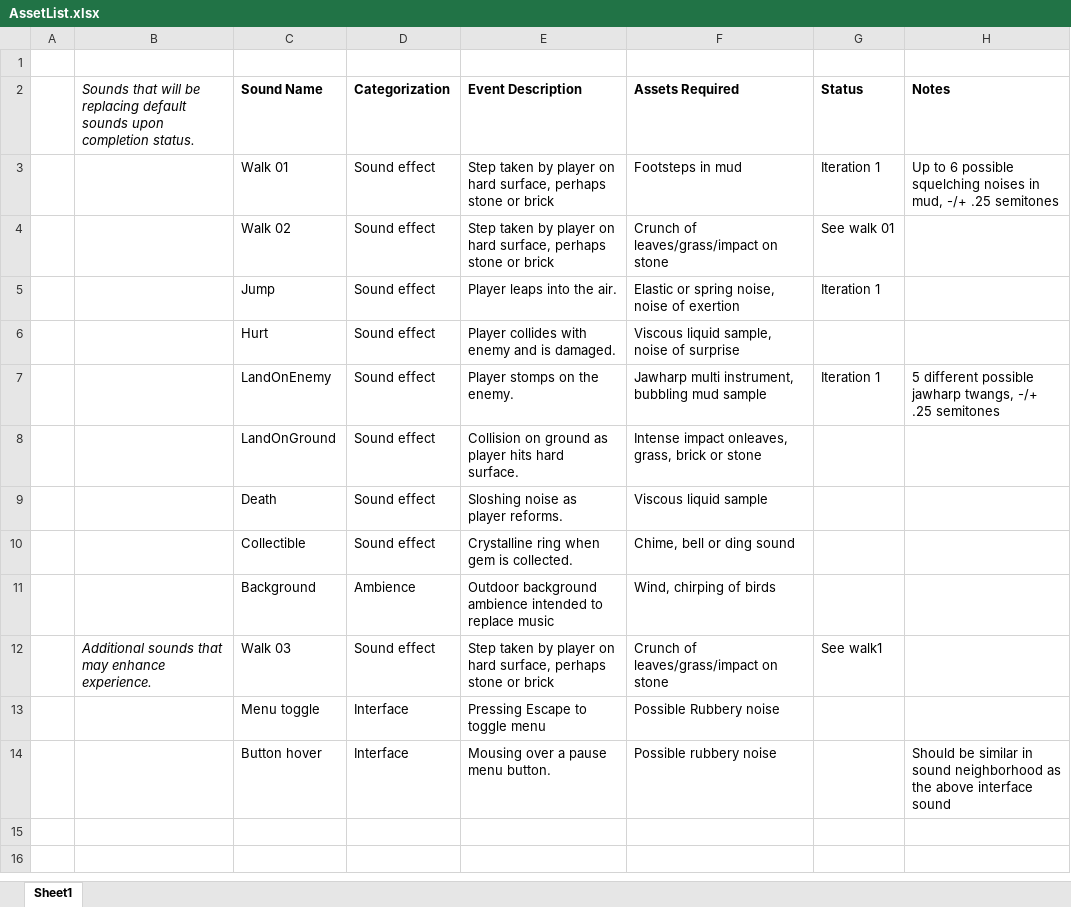
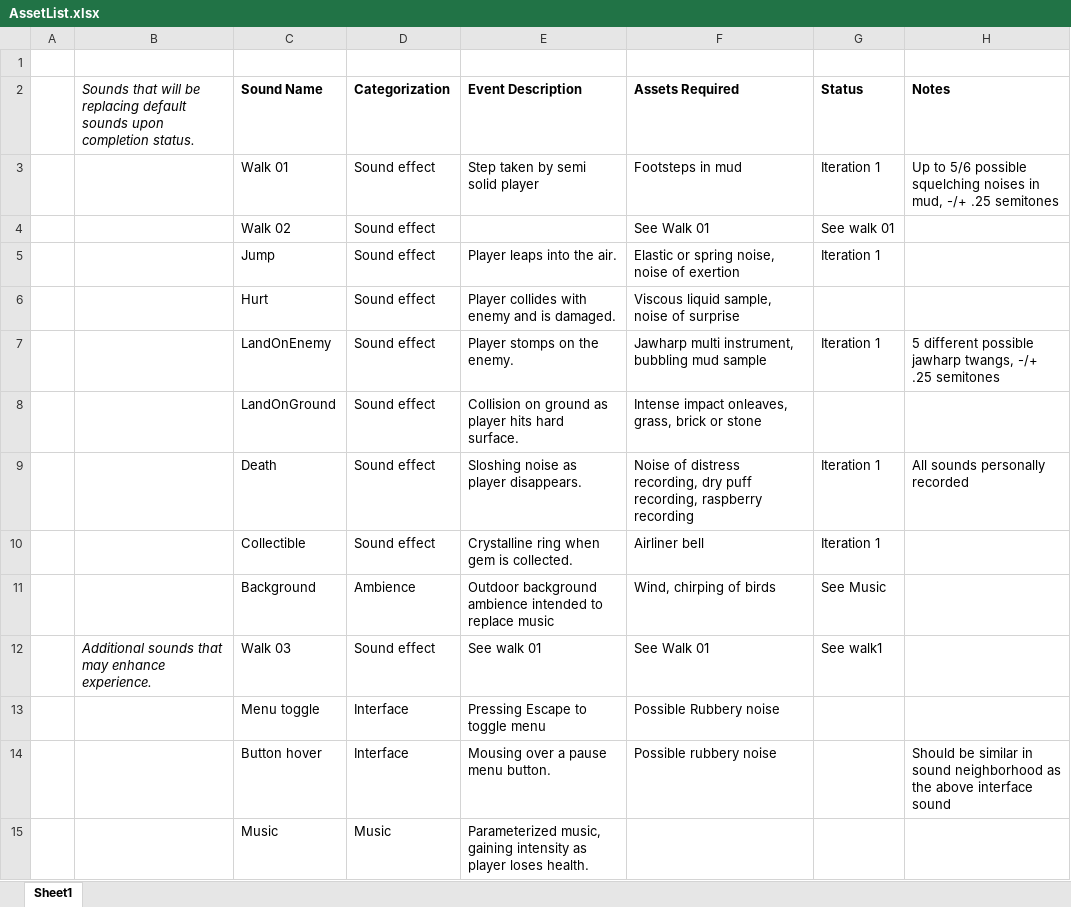
Before and after one commit to acm7552/igme671-Project-Final, an Excel workbook: documentation/AssetList.xlsx, sheet Sheet1, drawn as a sheet; values as stored, in another font and other column widths than the file's, no borders; the diff names each change by its address in the sheet, - before the commit and + after, or states it on an @@ line.

```diff
--- a/documentation/AssetList.xlsx (sheet Sheet1)
+++ b/documentation/AssetList.xlsx (sheet Sheet1)
-E3 (Event Description): …taken by player on hard surface, perhaps stone or brick
+E3 (Event Description): …taken by semi solid player
-H3 (Notes): Up to 6 possible squelching…
+H3 (Notes): Up to 5/6 possible squelching…
-E4 (Event Description): Step taken by player on hard surface, perhaps stone or brick
+E4 (Event Description): (empty)
-F4 (Assets Required): Crunch of leaves/grass/impact on stone
+F4 (Assets Required): See Walk 01
-E9 (Event Description): Sloshing noise as player reforms.
+E9 (Event Description): Sloshing noise as player disappears.
-F9 (Assets Required): Viscous liquid sample
+F9 (Assets Required): Noise of distress recording, dry puff recording, raspberry recording
-G9:G10 (Status): (empty)
+G9:G10 (Status): Iteration 1
-H9 (Notes): (empty)
+H9 (Notes): All sounds personally recorded
-F10 (Assets Required): Chime, bell or ding sound
+F10 (Assets Required): Airliner bell
-G11 (Status): (empty)
+G11 (Status): See Music
-E12 (Event Description): Step taken by player on hard surface, perhaps stone or brick
+E12 (Event Description): See walk 01
-F12 (Assets Required): Crunch of leaves/grass/impact on stone
+F12 (Assets Required): See Walk 01
+row 15:  |  | Music | Music | Parameterized music, gaining intensity as player loses health.
```
Also changed, not shown: 54 other files.
